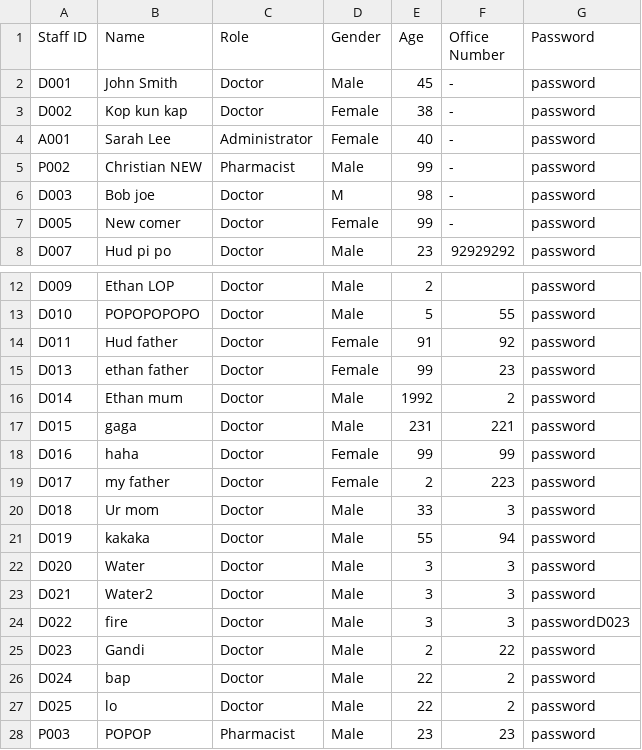
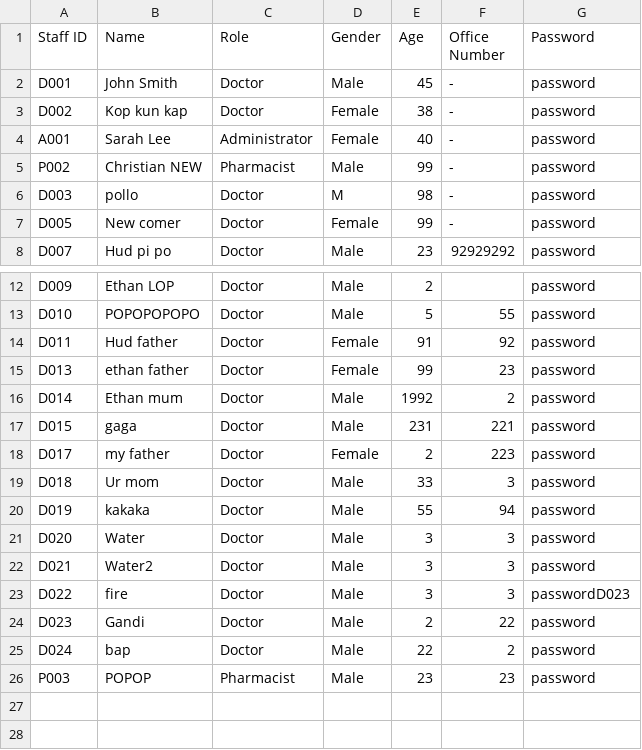
Before and after one commit to WhiteHatHud/SC2002Project, a CSV file: Staff_List.csv, drawn as a sheet; only a part is shown, gaps mark what is left out.

```diff
--- a/Staff_List.csv
+++ b/Staff_List.csv
@@ -5,3 +5,3 @@ A001,Sarah Lee,Administrator,Female,40,-,password
 P002,Christian NEW,Pharmacist,Male,99,-,password
-D003,Bob joe,Doctor,M,98,-,password
+D003,pollo,Doctor,M,98,-,password
 D005,New comer,Doctor,Female,99,-,password
@@ -17,3 +17,2 @@ D014,Ethan mum,Doctor,Male,1992,2,password
 D015,gaga,Doctor,Male,231,221,password
-D016,haha,Doctor,Female,99,99,password
 D017,my father,Doctor,Female,2,223,password
@@ -26,3 +25,2 @@ D023,Gandi,Doctor,Male,2,22,password
 D024,bap,Doctor,Male,22,2,password
-D025,lo,Doctor,Male,22,2,password
 P003,POPOP,Pharmacist,Male,23,23,password
```
Also changed, not shown: Patient List CSV.csv, appointments.csv, 6 other files.
